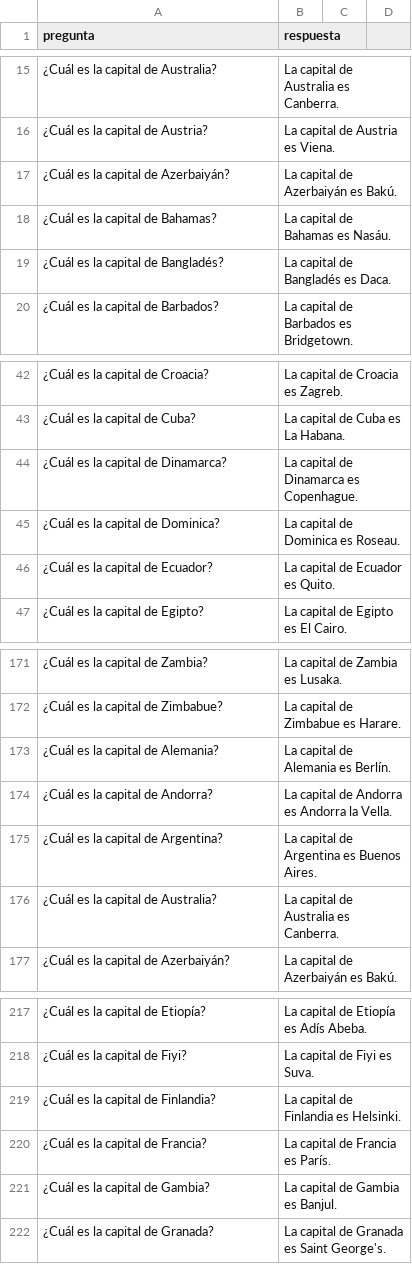
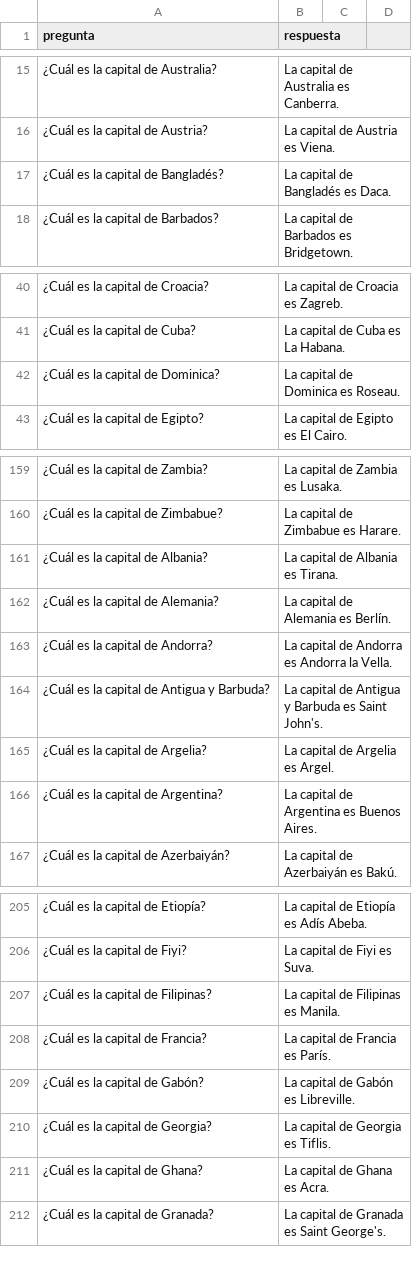
Before and after one commit to thone-ai/toro-insider, a CSV file: dataset.csv, drawn as a sheet; only a part is shown, gaps mark what is left out; the diff covers the shown part only.

```diff
--- a/dataset.csv
+++ b/dataset.csv
@@ -16,4 +16,2 @@ pregunta,respuesta
 ¿Cuál es la capital de Austria?,La capital de Austria es Viena.
-¿Cuál es la capital de Azerbaiyán?,La capital de Azerbaiyán es Bakú.
-¿Cuál es la capital de Bahamas?,La capital de Bahamas es Nasáu.
 ¿Cuál es la capital de Bangladés?,La capital de Bangladés es Daca.
@@ -43,5 +41,3 @@ pregunta,respuesta
 ¿Cuál es la capital de Cuba?,La capital de Cuba es La Habana.
-¿Cuál es la capital de Dinamarca?,La capital de Dinamarca es Copenhague.
 ¿Cuál es la capital de Dominica?,La capital de Dominica es Roseau.
-¿Cuál es la capital de Ecuador?,La capital de Ecuador es Quito.
 ¿Cuál es la capital de Egipto?,La capital de Egipto es El Cairo.
@@ -172,6 +160,8 @@ pregunta,respuesta
 ¿Cuál es la capital de Zimbabue?,La capital de Zimbabue es Harare.
+¿Cuál es la capital de Albania?,La capital de Albania es Tirana.
 ¿Cuál es la capital de Alemania?,La capital de Alemania es Berlín.
 ¿Cuál es la capital de Andorra?,La capital de Andorra es Andorra la Vella.
+¿Cuál es la capital de Antigua y Barbuda?,La capital de Antigua y Barbuda es Saint John's.
+¿Cuál es la capital de Argelia?,La capital de Argelia es Argel.
 ¿Cuál es la capital de Argentina?,La capital de Argentina es Buenos Aires.
-¿Cuál es la capital de Australia?,La capital de Australia es Canberra.
 ¿Cuál es la capital de Azerbaiyán?,La capital de Azerbaiyán es Bakú.
@@ -218,5 +206,7 @@ pregunta,respuesta
 ¿Cuál es la capital de Fiyi?,La capital de Fiyi es Suva.
-¿Cuál es la capital de Finlandia?,La capital de Finlandia es Helsinki.
+¿Cuál es la capital de Filipinas?,La capital de Filipinas es Manila.
 ¿Cuál es la capital de Francia?,La capital de Francia es París.
-¿Cuál es la capital de Gambia?,La capital de Gambia es Banjul.
+¿Cuál es la capital de Gabón?,La capital de Gabón es Libreville.
+¿Cuál es la capital de Georgia?,La capital de Georgia es Tiflis.
+¿Cuál es la capital de Ghana?,La capital de Ghana es Acra.
 ¿Cuál es la capital de Granada?,La capital de Granada es Saint George's.
```
Also changed, not shown: 1 added row and 12 removed rows elsewhere in this file.
